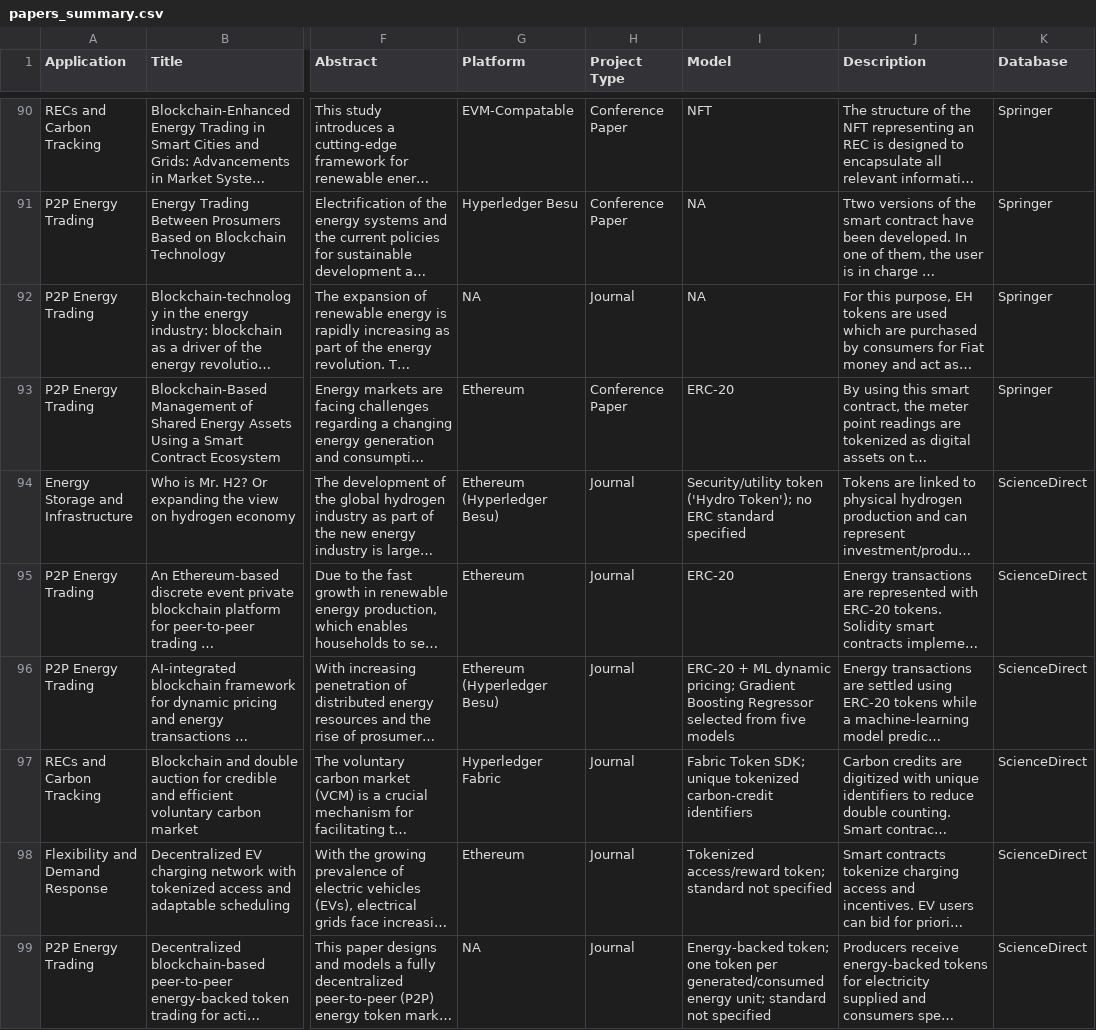
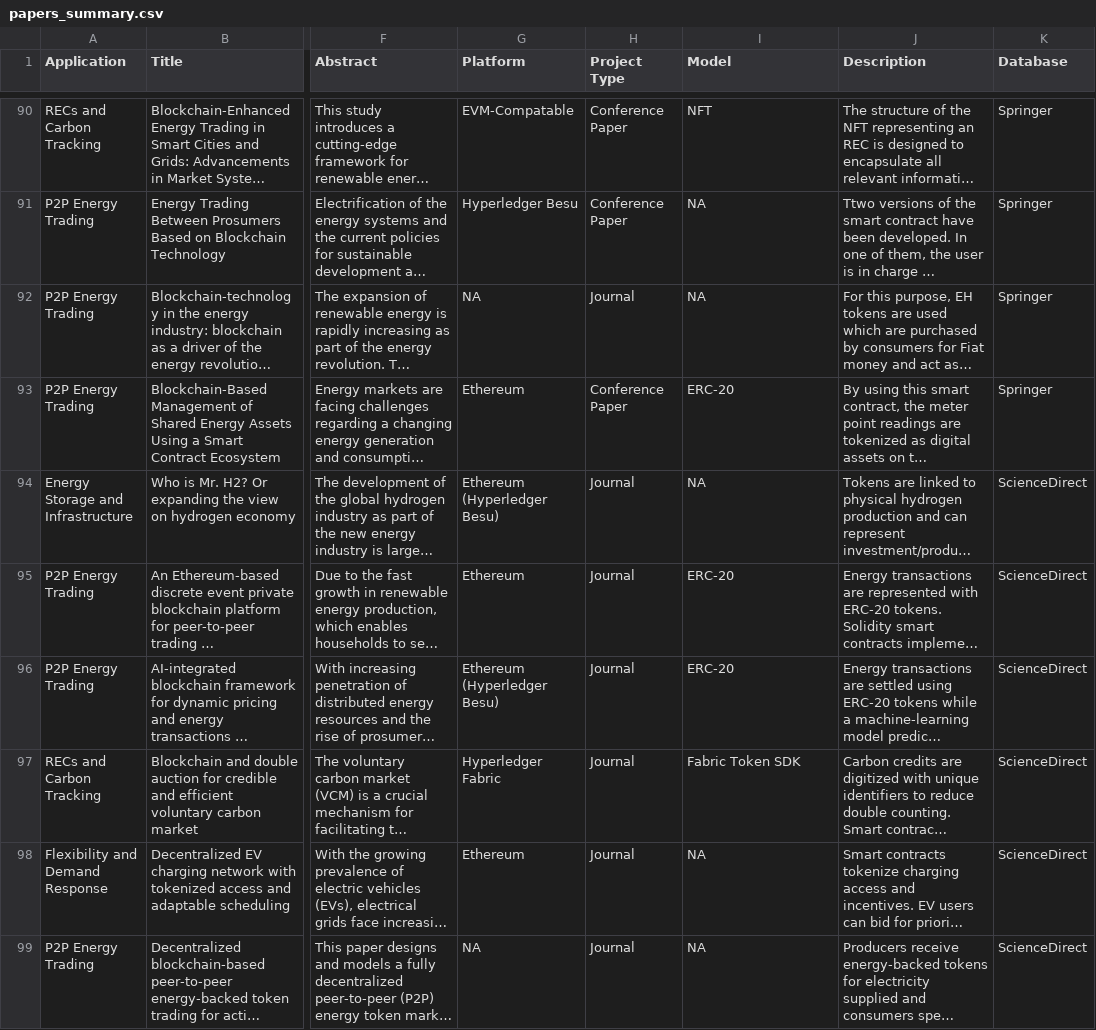
Before and after one commit to CaixiangFan/tokenization-survey, a CSV file: data/papers_summary.csv, drawn as a sheet; only a part is shown, gaps mark what is left out; long unchanged cells end in …; the diff covers the shown part only; the diff names each change by its address in the sheet, - before the commit and + after, or states it on an @@ line.

Commit message:
further categorized platforms and standards

```diff
--- a/data/papers_summary.csv
+++ b/data/papers_summary.csv
-I94 (Model): Security/utility token ('Hydro Token'); no ERC standard specified
+I94 (Model): NA
-I96 (Model): ERC-20 + ML dynamic pricing; Gradient Boosting Regressor selected from five models
+I96 (Model): ERC-20
-I97 (Model): Fabric Token SDK; unique tokenized carbon-credit identifiers
+I97 (Model): Fabric Token SDK
-I98 (Model): Tokenized access/reward token; standard not specified
+I98 (Model): NA
-I99 (Model): Energy-backed token; one token per generated/consumed energy unit; standard not specified
+I99 (Model): NA
```
Also changed, not shown: 20 edited cells elsewhere in this file.
